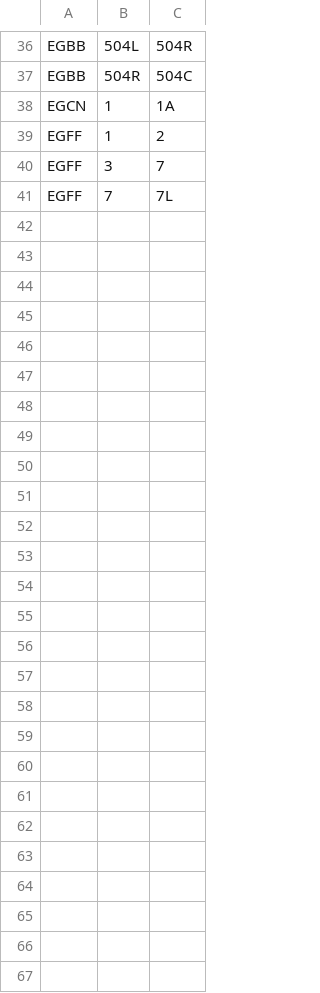
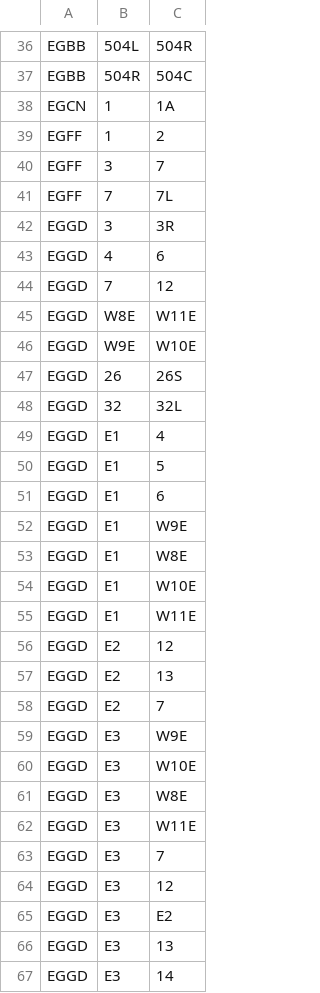
Before and after one commit to VATSIM-UK/uk-controller-api, a CSV file: database/data/stands/2020/standpairs.csv, drawn as a sheet; only a part is shown, gaps mark what is left out.

```diff
--- a/database/data/stands/2020/standpairs.csv
+++ b/database/data/stands/2020/standpairs.csv
@@ -41 +41,27 @@ EGFF,3,7
 EGFF,7,7L
+EGGD,3,3R
+EGGD,4,6
+EGGD,7,12
+EGGD,W8E,W11E
+EGGD,W9E,W10E
+EGGD,26,26S
+EGGD,32,32L
+EGGD,E1,4
+EGGD,E1,5
+EGGD,E1,6
+EGGD,E1,W9E
+EGGD,E1,W8E
+EGGD,E1,W10E
+EGGD,E1,W11E
+EGGD,E2,12
+EGGD,E2,13
+EGGD,E2,7
+EGGD,E3,W9E
+EGGD,E3,W10E
+EGGD,E3,W8E
+EGGD,E3,W11E
+EGGD,E3,7
+EGGD,E3,12
+EGGD,E3,E2
+EGGD,E3,13
+EGGD,E3,14
```
Also changed, not shown: database/data/stands/2020/missingstands.csv, database/data/stands/2020/standcats.csv, 4 other files.
